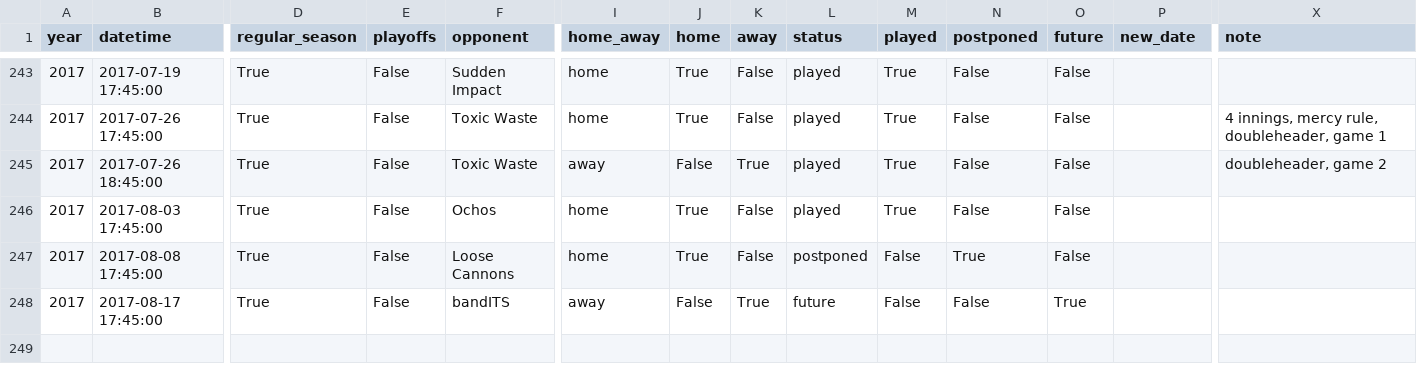
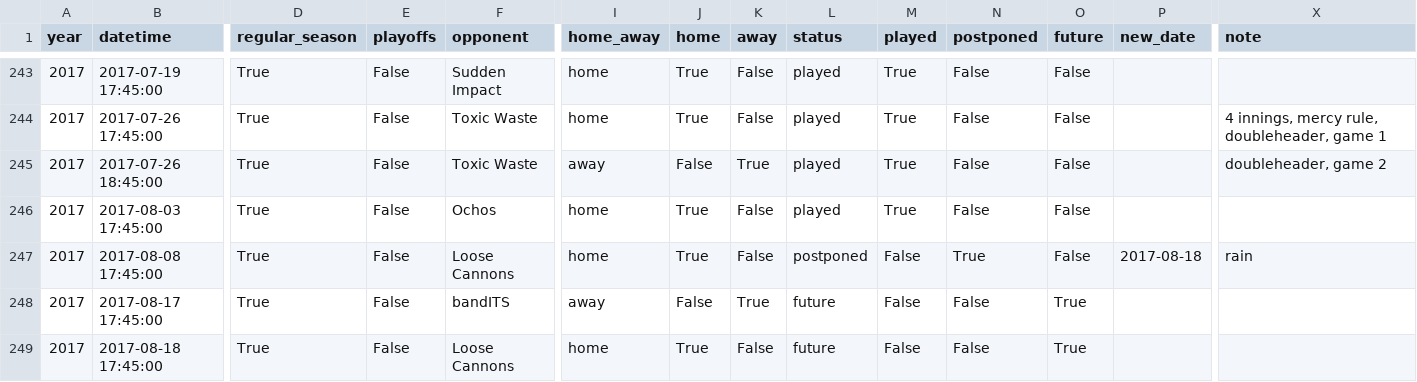
Before and after one commit to standarderrors/standarderrors.github.io, a TSV file: data/games.tsv, drawn as a sheet; only a part is shown, gaps mark what is left out; rows hold the shown columns only; the diff names each change by its address in the sheet, - before the commit and + after, or states it on an @@ line.

Commit message:
Add reschedule date for postponed game

```diff
--- a/data/games.tsv
+++ b/data/games.tsv
-P247 (new_date): (empty)
+P247 (new_date): 2017-08-18
-X247 (note): (empty)
+X247 (note): rain
+row 249: 2017 | 2017-08-18 17:45:00 | True | False | Loose Cannons | home | True | False | future | False | False | True
```
Also changed, not shown: data/games_input.tsv.
